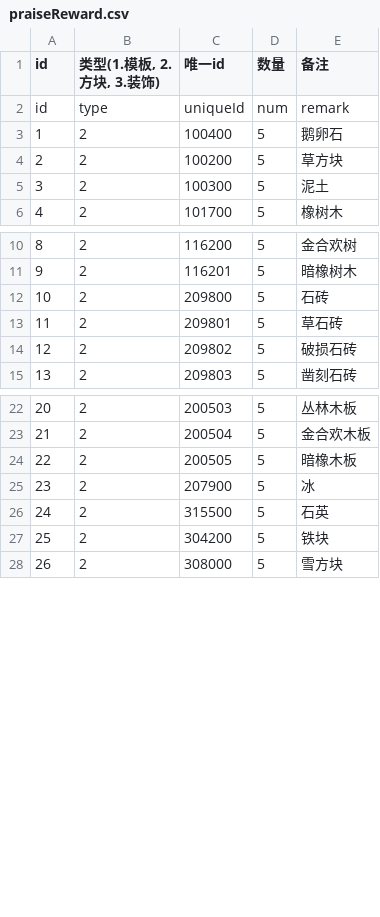
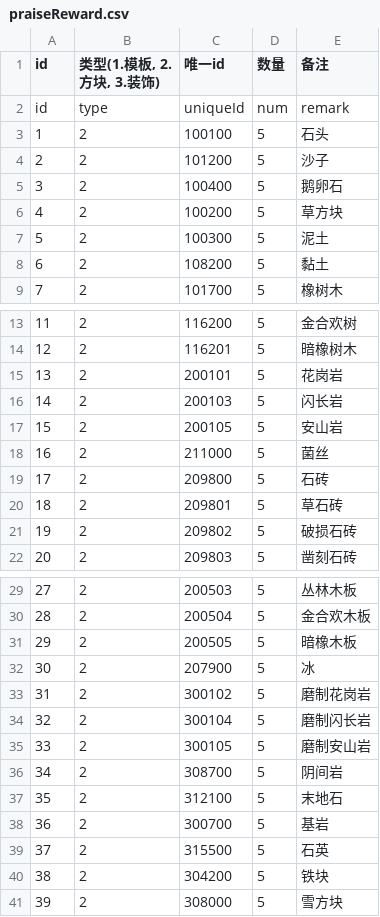
Before and after one commit to heliaoyuan10086/Game, a CSV file: BlockCity/praiseReward.csv, drawn as a sheet; only a part is shown, gaps mark what is left out; addresses are those after the commit; the diff covers the shown part only; the diff names each change by its address in the sheet, - before the commit and + after, or states it on an @@ line.

```diff
--- a/BlockCity/praiseReward.csv
+++ b/BlockCity/praiseReward.csv
+row 3: 1 | 2 | 100100 | 5 | 石头
+row 4: 2 | 2 | 101200 | 5 | 沙子
@@ column A (id) renumbered from row 5 down @@
+row 8: 6 | 2 | 108200 | 5 | 黏土
+row 15: 13 | 2 | 200101 | 5 | 花岗岩
+row 16: 14 | 2 | 200103 | 5 | 闪长岩
+row 17: 15 | 2 | 200105 | 5 | 安山岩
+row 18: 16 | 2 | 211000 | 5 | 菌丝
+row 33: 31 | 2 | 300102 | 5 | 磨制花岗岩
+row 34: 32 | 2 | 300104 | 5 | 磨制闪长岩
+row 35: 33 | 2 | 300105 | 5 | 磨制安山岩
+row 36: 34 | 2 | 308700 | 5 | 阴间岩
+row 37: 35 | 2 | 312100 | 5 | 末地石
+row 38: 36 | 2 | 300700 | 5 | 基岩
```
Also changed, not shown: 13 added rows elsewhere in this file, 16 other files.
